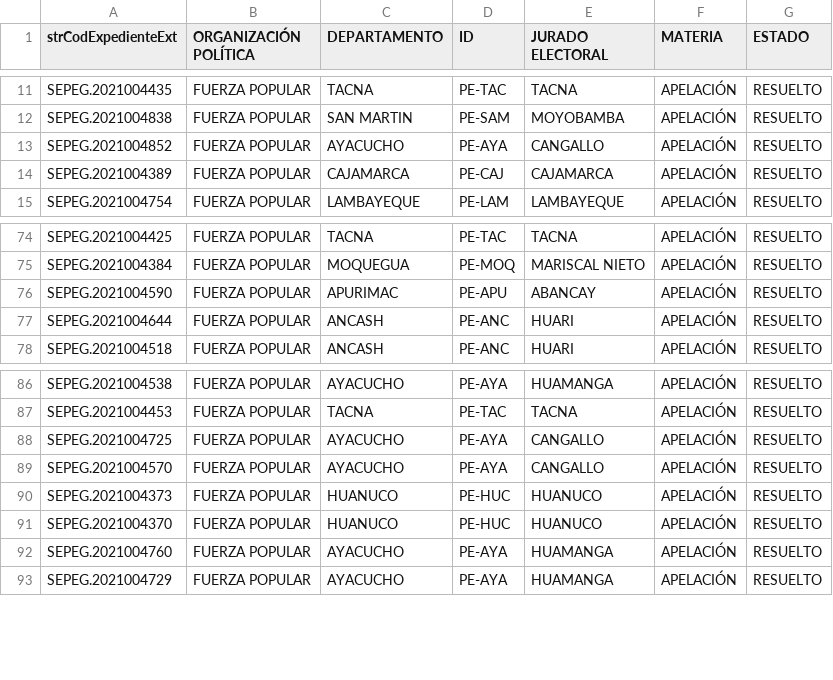
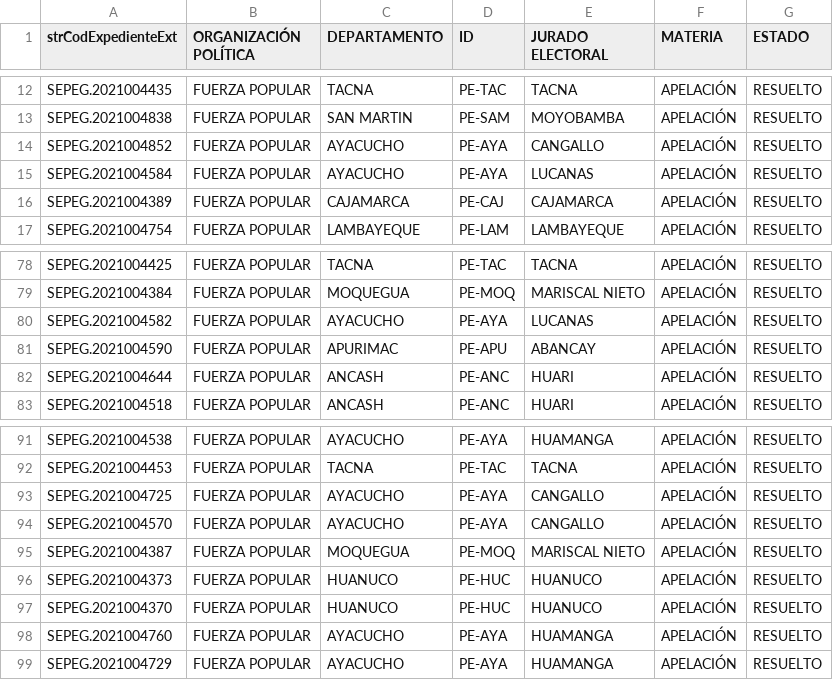
Before and after one commit to GenyLeong/nulidad_electoral, a CSV file: tabla_apelacion_resuelto_FP.csv, drawn as a sheet; only a part is shown, gaps mark what is left out; the diff covers the shown part only; the diff names each change by its address in the sheet, - before the commit and + after, or states it on an @@ line.

```diff
--- a/tabla_apelacion_resuelto_FP.csv
+++ b/tabla_apelacion_resuelto_FP.csv
+row 15: SEPEG.2021004584 | FUERZA POPULAR | AYACUCHO | PE-AYA | LUCANAS | APELACIÓN | RESUELTO
+row 80: SEPEG.2021004582 | FUERZA POPULAR | AYACUCHO | PE-AYA | LUCANAS | APELACIÓN | RESUELTO
+row 95: SEPEG.2021004387 | FUERZA POPULAR | MOQUEGUA | PE-MOQ | MARISCAL NIETO | APELACIÓN | RESUELTO
```
Also changed, not shown: 7 added rows elsewhere in this file, resultado_total.csv, tabla_FP.csv, 1 other file.
